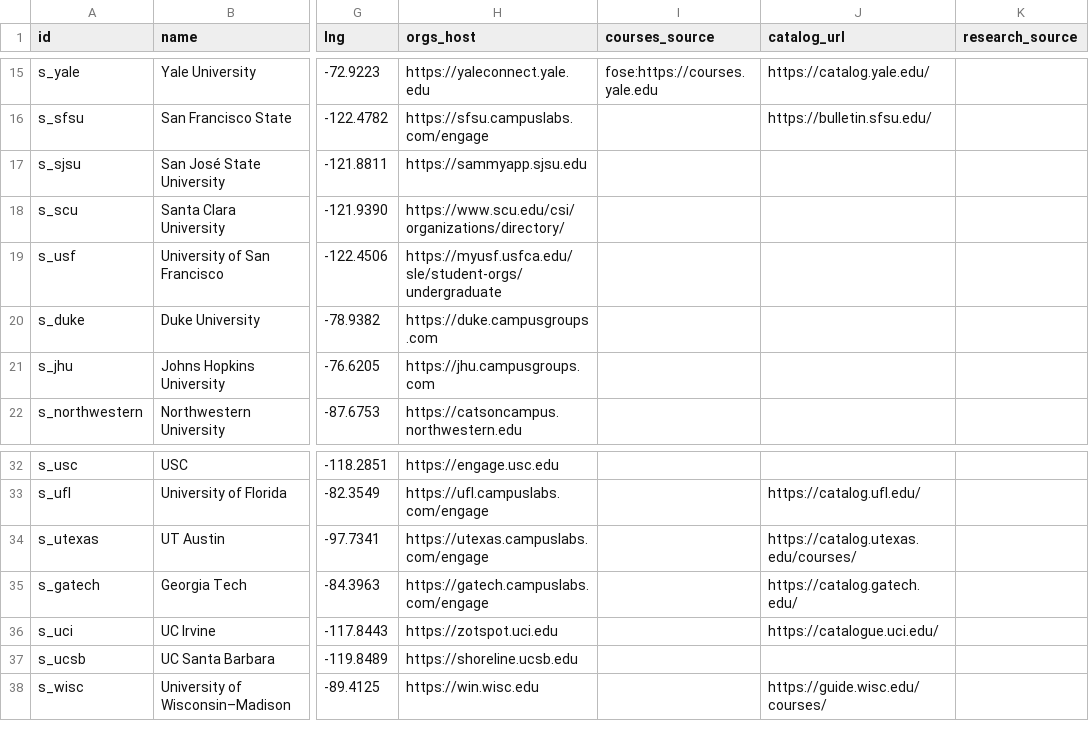
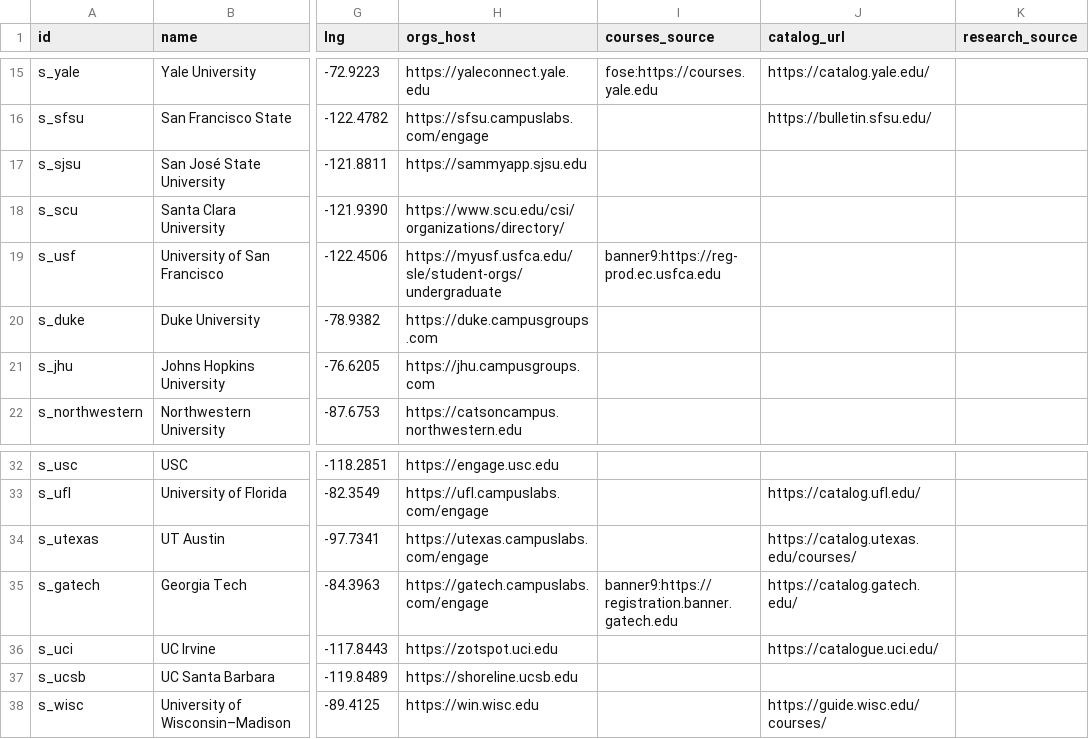
Before and after one commit to chaeyeon573/lumi, a CSV file: server/data/schools-collect.csv, drawn as a sheet; only a part is shown, gaps mark what is left out; the diff names each change by its address in the sheet, - before the commit and + after, or states it on an @@ line.

```diff
--- a/server/data/schools-collect.csv
+++ b/server/data/schools-collect.csv
-I19 (courses_source): (empty)
+I19 (courses_source): banner9:https://reg-prod.ec.usfca.edu
-I35 (courses_source): (empty)
+I35 (courses_source): banner9:https://registration.banner.gatech.edu
```
Also changed, not shown: 9 other files.
